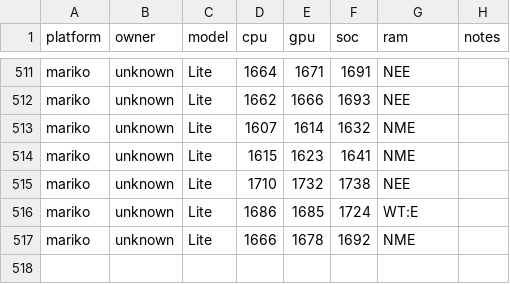
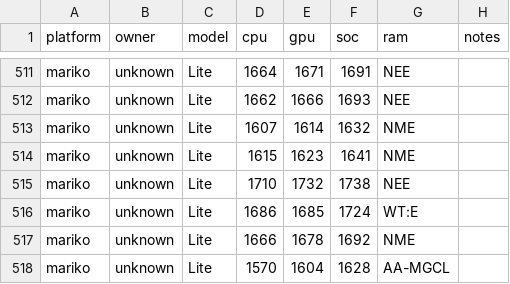
Before and after one commit to Horizon-OC/speedodb, a CSV file: data/entries.csv, drawn as a sheet; only a part is shown, gaps mark what is left out; the diff names each change by its address in the sheet, - before the commit and + after, or states it on an @@ line.

```diff
--- a/data/entries.csv
+++ b/data/entries.csv
+row 518: mariko | unknown | Lite | 1570 | 1604 | 1628 | AA-MGCL
```
Also changed, not shown: 1 other file.
